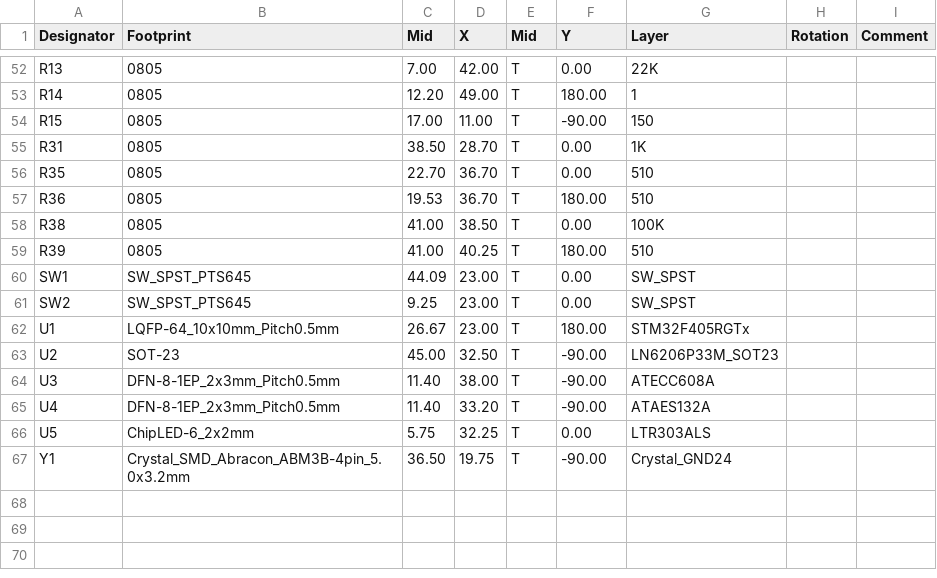
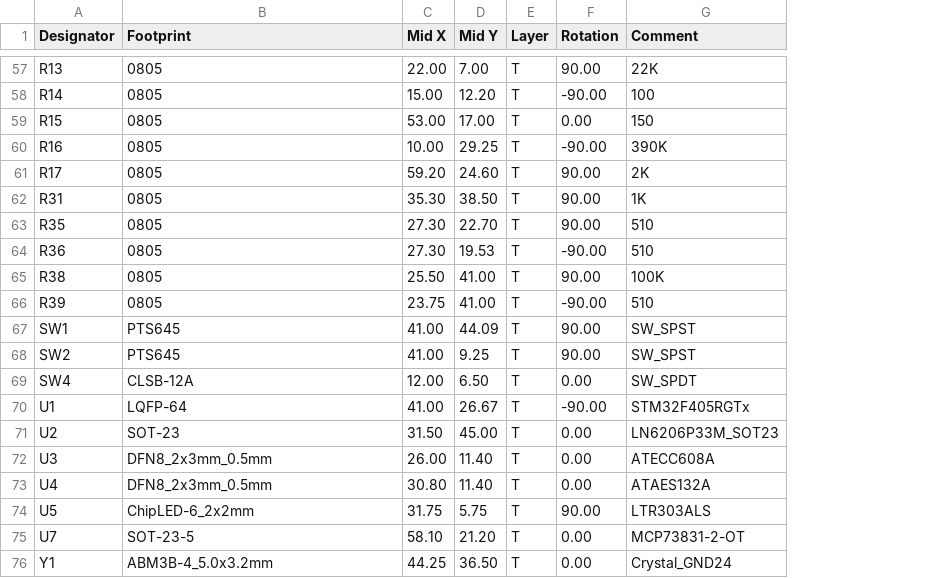
Before and after one commit to monero-project/kastelo, a CSV file: hardware/breakneck/fabplace/breakneckimprt-top.csv, drawn as a sheet; only a part is shown, gaps mark what is left out; removed rows and columns are numbered as before the commit, all else as after; the diff covers the shown part only; the diff names each change by its address in the sheet, - before the commit and + after, or states it on an @@ line.

```diff
--- a/hardware/breakneck/fabplace/breakneckimprt-top.csv
+++ b/hardware/breakneck/fabplace/breakneckimprt-top.csv
+column C (Mid X), rows 57-59: 22.00 | 15.00 | 53.00; rows 62-68: 35.30 | 27.30 | 27.30 | 25.50 | 23.75 | 41.00 | 41.00; rows 70-74: 41.00 | 31.50 | 26.00 | 30.80 | 31.75; row 76: 44.25
-column D (X), rows 52-67: 42.00 | 49.00 | 11.00 | 28.70 | 36.70 | 36.70 | 38.50 | 40.25 | 23.00 | 23.00 | 23.00 | 32.50 | 38.00 | 33.20 | 32.25 | 19.75
-column H (Rotation), empty
-column I (Comment), empty
-D1: Mid
+D1: Mid Y
-E1: Mid
+E1: Layer
-F1: Y
+F1: Rotation
-G1: Layer
+G1: Comment
-F57 (Rotation): 0.00
+F57 (Rotation): 90.00
-F58 (Rotation): 180.00
+F58 (Rotation): -90.00
-G58 (Comment): 1
+G58 (Comment): 100
-F59 (Rotation): -90.00
+F59 (Rotation): 0.00
+row 60: R16 | 0805 | 10.00 | 29.25 | T | -90.00 | 390K
+row 61: R17 | 0805 | 59.20 | 24.60 | T | 90.00 | 2K
-F62:F63 (Rotation): 0.00
+F62:F63 (Rotation): 90.00
-F64 (Rotation): 180.00
+F64 (Rotation): -90.00
-F65 (Rotation): 0.00
+F65 (Rotation): 90.00
-F66 (Rotation): 180.00
+F66 (Rotation): -90.00
-B67:B68 (Footprint): SW_SPST_PTS645
+B67:B68 (Footprint): PTS645
-F67:F68 (Rotation): 0.00
+F67:F68 (Rotation): 90.00
+row 69: SW4 | CLSB-12A | 12.00 | 6.50 | T | 0.00 | SW_SPDT
-B70 (Footprint): LQFP-64_10x10mm_Pitch0.5mm
+B70 (Footprint): LQFP-64
-F70 (Rotation): 180.00
+F70 (Rotation): -90.00
-F71:F73 (Rotation): -90.00
+F71:F73 (Rotation): 0.00
-B72:B73 (Footprint): DFN-8-1EP_2x3mm_Pitch0.5mm
+B72:B73 (Footprint): DFN8_2x3mm_0.5mm
-F74 (Rotation): 0.00
+F74 (Rotation): 90.00
+row 75: U7 | SOT-23-5 | 58.10 | 21.20 | T | 0.00 | MCP73831-2-OT
-B76 (Footprint): Crystal_SMD_Abracon_ABM3B-4pin_5.0x3.2mm
+B76 (Footprint): ABM3B-4_5.0x3.2mm
-F76 (Rotation): -90.00
+F76 (Rotation): 0.00
```
Also changed, not shown: 5 added rows and 61 edited cells elsewhere in this file, hardware/breakneck/fabplace/breakneckimprt-bot.csv.
